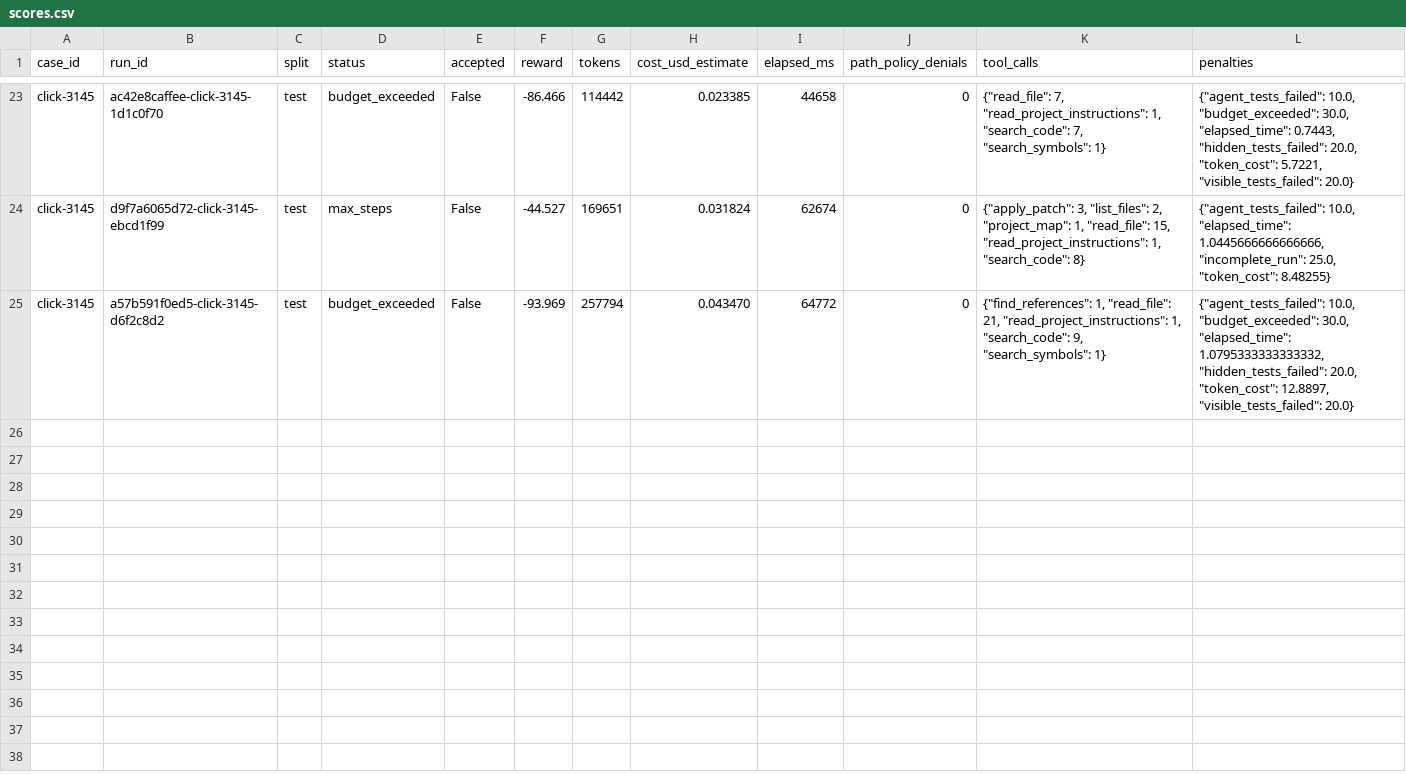
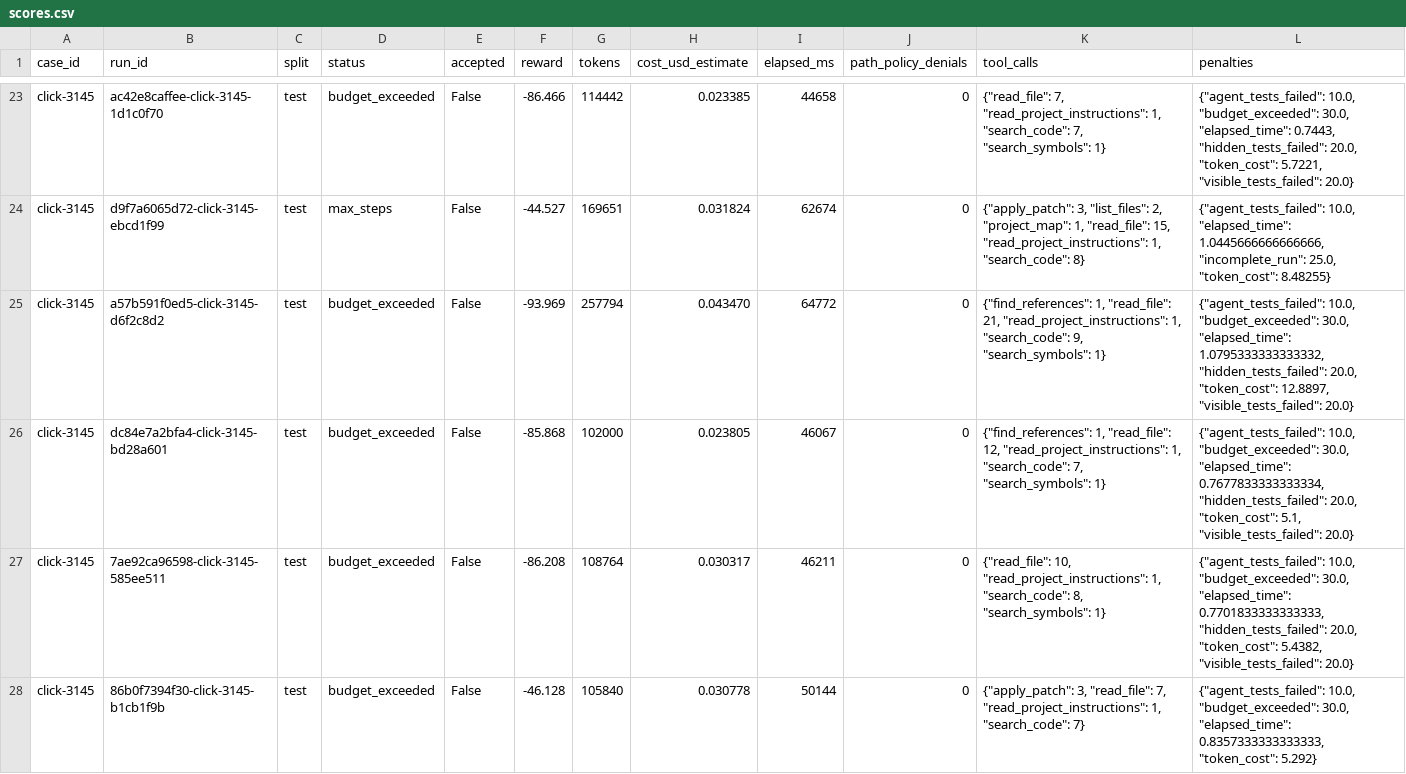
Before and after one commit to Dahyunnist/CodePilot, a CSV file: reports/trajectory-score-s10/scores.csv, drawn as a sheet; only a part is shown, gaps mark what is left out.

```diff
--- a/reports/trajectory-score-s10/scores.csv
+++ b/reports/trajectory-score-s10/scores.csv
@@ -25 +25,4 @@ click-3145,d9f7a6065d72-click-3145-ebcd1f99,test,max_steps,False,-44.527,169651,
 click-3145,a57b591f0ed5-click-3145-d6f2c8d2,test,budget_exceeded,False,-93.969,257794,0.043470,64772,0,"{""find_references"": 1, ""read_file"": 21, ""read_project_instructions"": 1, ""search_code"": 9, ""search_symbols"": 1}","{""agent_tests_failed"": 10.0, ""budget_exceeded"": 30.0, ""elapsed_time"": 1.0795333333333332, ""hidden_tests_failed"": 20.0, ""token_cost"": 12.8897, ""visible_tests_failed"": 20.0}"
+click-3145,dc84e7a2bfa4-click-3145-bd28a601,test,budget_exceeded,False,-85.868,102000,0.023805,46067,0,"{""find_references"": 1, ""read_file"": 12, ""read_project_instructions"": 1, ""search_code"": 7, ""search_symbols"": 1}","{""agent_tests_failed"": 10.0, ""budget_exceeded"": 30.0, ""elapsed_time"": 0.7677833333333334, ""hidden_tests_failed"": 20.0, ""token_cost"": 5.1, ""visible_tests_failed"": 20.0}"
+click-3145,7ae92ca96598-click-3145-585ee511,test,budget_exceeded,False,-86.208,108764,0.030317,46211,0,"{""read_file"": 10, ""read_project_instructions"": 1, ""search_code"": 8, ""search_symbols"": 1}","{""agent_tests_failed"": 10.0, ""budget_exceeded"": 30.0, ""elapsed_time"": 0.7701833333333333, ""hidden_tests_failed"": 20.0, ""token_cost"": 5.4382, ""visible_tests_failed"": 20.0}"
+click-3145,86b0f7394f30-click-3145-b1cb1f9b,test,budget_exceeded,False,-46.128,105840,0.030778,50144,0,"{""apply_patch"": 3, ""read_file"": 7, ""read_project_instructions"": 1, ""search_code"": 7}","{""agent_tests_failed"": 10.0, ""budget_exceeded"": 30.0, ""elapsed_time"": 0.8357333333333333, ""token_cost"": 5.292}"
```
Also changed, not shown: 21 other files.
